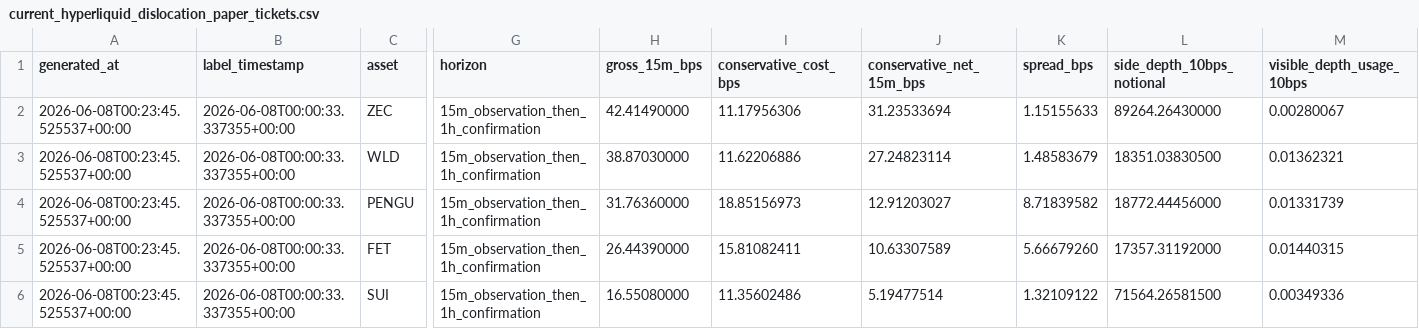
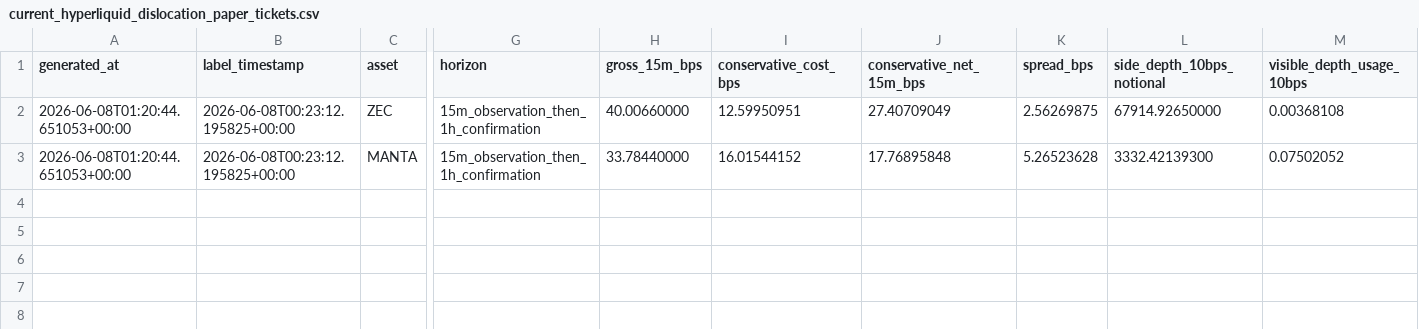
Before and after one commit to tomato414941/alpha-os, a CSV file: strategies/perp_market_map/current_hyperliquid_dislocation_paper_tickets.csv, drawn as a sheet; only a part is shown, gaps mark what is left out; removed rows and columns are numbered as before the commit, all else as after; rows hold the shown columns only; the diff names each change by its address in the sheet, - before the commit and + after, or states it on an @@ line.

```diff
--- a/strategies/perp_market_map/current_hyperliquid_dislocation_paper_tickets.csv
+++ b/strategies/perp_market_map/current_hyperliquid_dislocation_paper_tickets.csv
-A2 (generated_at): 2026-06-08T00:23:45.525537+00:00
+A2 (generated_at): 2026-06-08T01:20:44.651053+00:00
-B2 (label_timestamp): 2026-06-08T00:00:33.337355+00:00
+B2 (label_timestamp): 2026-06-08T00:23:12.195825+00:00
-H2 (gross_15m_bps): 42.41490000
+H2 (gross_15m_bps): 40.00660000
-I2 (conservative_cost_bps): 11.17956306
+I2 (conservative_cost_bps): 12.59950951
-J2 (conservative_net_15m_bps): 31.23533694
+J2 (conservative_net_15m_bps): 27.40709049
-K2 (spread_bps): 1.15155633
+K2 (spread_bps): 2.56269875
-L2 (side_depth_10bps_notional): 89264.26430000
+L2 (side_depth_10bps_notional): 67914.92650000
-M2 (visible_depth_usage_10bps): 0.00280067
+M2 (visible_depth_usage_10bps): 0.00368108
-row 3: 2026-06-08T00:23:45.525537+00:00 | 2026-06-08T00:00:33.337355+00:00 | WLD | 15m_observation_then_1h_confirmation | 38.87030000 | 11.62206886 | 27.24823114 | 1.48583679 | 18351.03830500 | 0.01362321
-row 4: 2026-06-08T00:23:45.525537+00:00 | 2026-06-08T00:00:33.337355+00:00 | PENGU | 15m_observation_then_1h_confirmation | 31.76360000 | 18.85156973 | 12.91203027 | 8.71839582 | 18772.44456000 | 0.01331739
-row 5: 2026-06-08T00:23:45.525537+00:00 | 2026-06-08T00:00:33.337355+00:00 | FET | 15m_observation_then_1h_confirmation | 26.44390000 | 15.81082411 | 10.63307589 | 5.66679260 | 17357.31192000 | 0.01440315
-row 6: 2026-06-08T00:23:45.525537+00:00 | 2026-06-08T00:00:33.337355+00:00 | SUI | 15m_observation_then_1h_confirmation | 16.55080000 | 11.35602486 | 5.19477514 | 1.32109122 | 71564.26581500 | 0.00349336
+row 3: 2026-06-08T01:20:44.651053+00:00 | 2026-06-08T00:23:12.195825+00:00 | MANTA | 15m_observation_then_1h_confirmation | 33.78440000 | 16.01544152 | 17.76895848 | 5.26523628 | 3332.42139300 | 0.07502052
```
Also changed, not shown: strategies/current_alpha_stack.csv, strategies/current_symbol_cluster_label_queue.csv, 20 other files.
